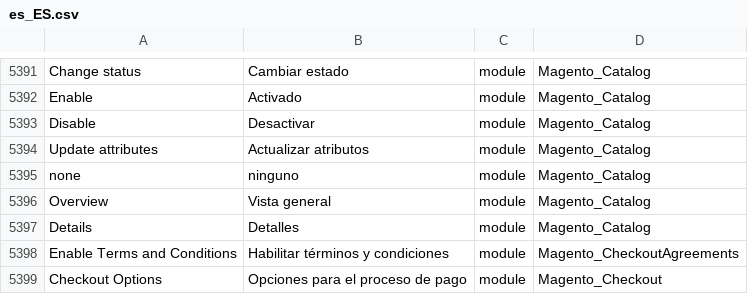
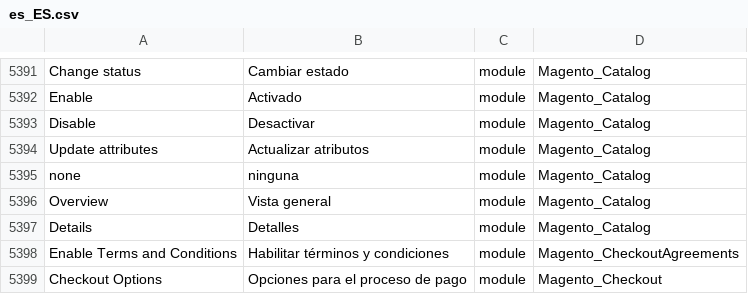
Before and after one commit to onestic/language_es_es, a CSV file: es_ES.csv, drawn as a sheet; only a part is shown, gaps mark what is left out.

Commit message:
Auto translate 19/08/2016 00:00:01

```diff
--- a/es_ES.csv
+++ b/es_ES.csv
@@ -5396,3 +5396,3 @@ Disable,Desactivar,module,Magento_Catalog
 "Update attributes","Actualizar atributos",module,Magento_Catalog
-none,ninguno,module,Magento_Catalog
+none,ninguna,module,Magento_Catalog
 Overview,"Vista general",module,Magento_Catalog
```
